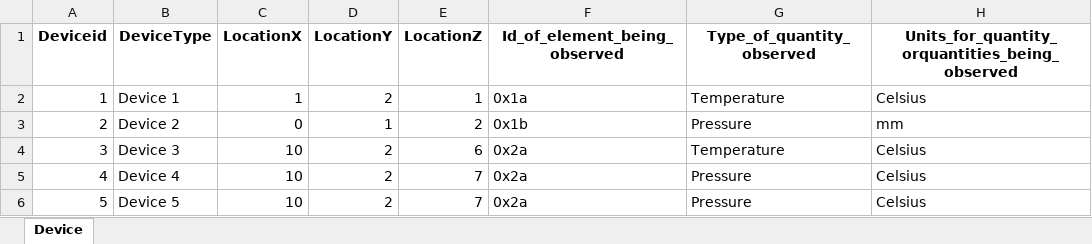
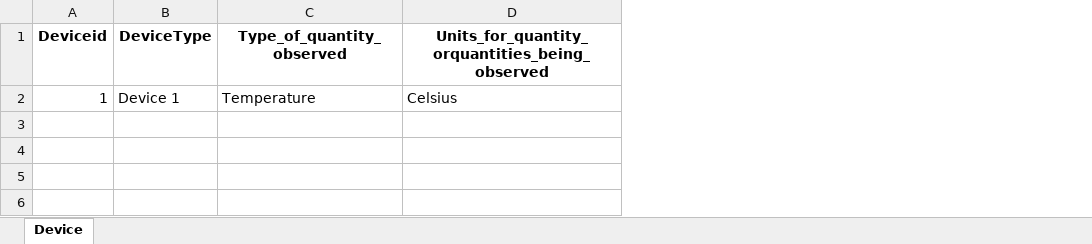
Before and after one commit to Rahul-Jaiswal-dev/itwinConnectorsample, an Excel workbook: Extractor/extractor/input/samplesheet.xlsx, sheet Device, drawn as a sheet; values as stored, in another font and other column widths than the file's, no borders; the diff names each change by its address in the sheet, - before the commit and + after, or states it on an @@ line.

```diff
--- a/Extractor/extractor/input/samplesheet.xlsx (sheet Device)
+++ b/Extractor/extractor/input/samplesheet.xlsx (sheet Device)
-column C (LocationX), row 2: 1
-column D (LocationY), row 2: 2
-column E (LocationZ), row 2: 1
-column F (Id_of_element_being_observed), row 2: 0x1a
-row 3: 2 | Device 2 | 0 | 1 | 2 | 0x1b | Pressure | mm
-row 4: 3 | Device 3 | 10 | 2 | 6 | 0x2a | Temperature | Celsius
-row 5: 4 | Device 4 | 10 | 2 | 7 | 0x2a | Pressure | Celsius
-row 6: 5 | Device 5 | 10 | 2 | 7 | 0x2a | Pressure | Celsius
```
Also changed, not shown: 2 other files.
